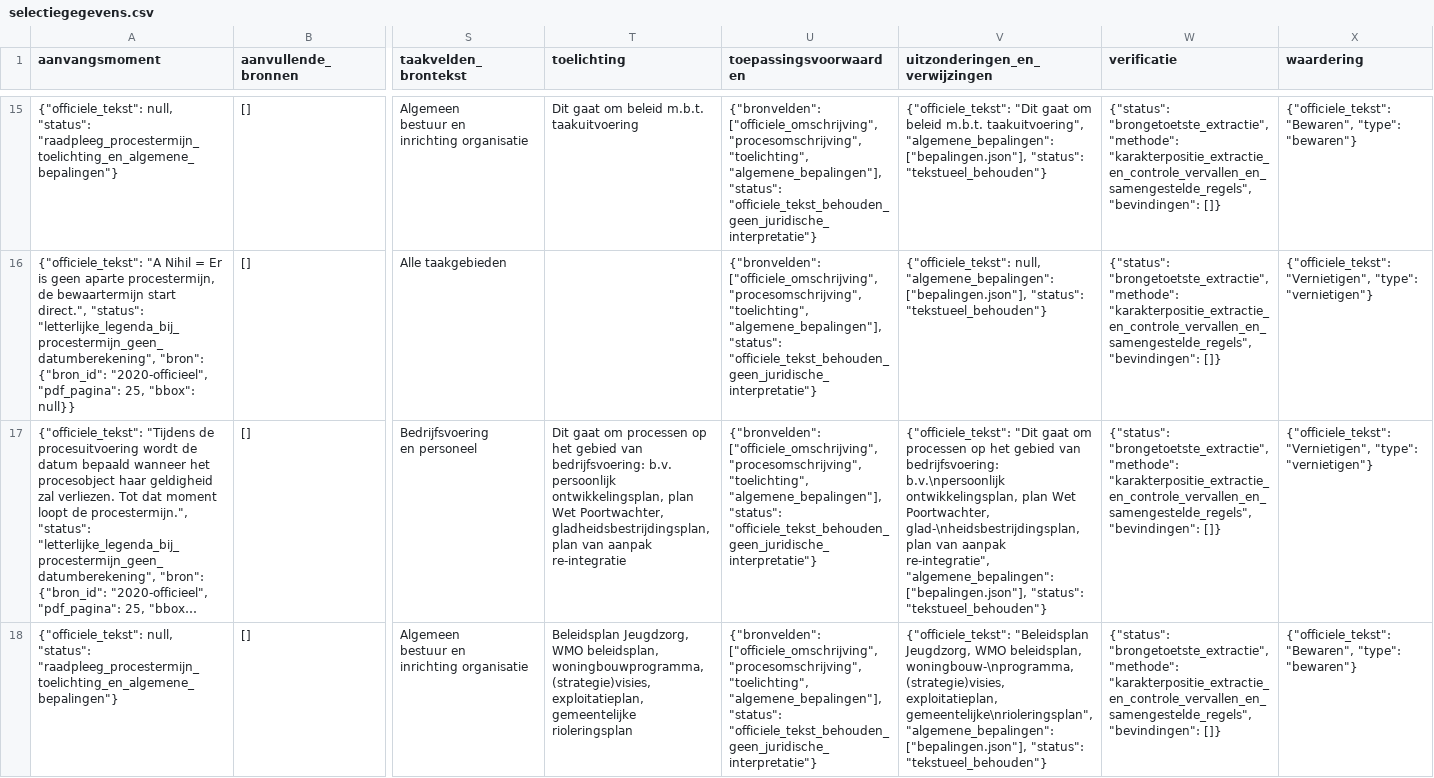
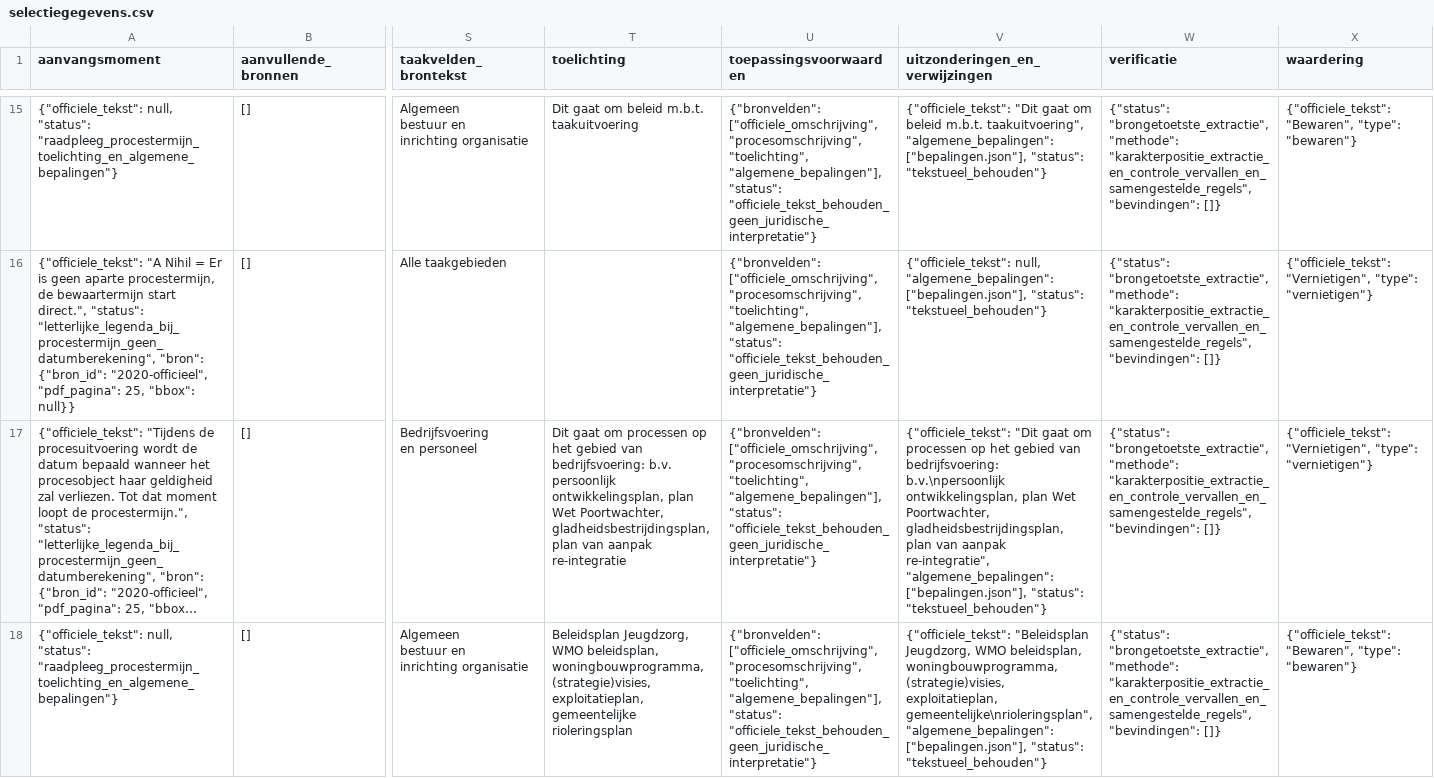
Before and after one commit to EGRten/semantische-selectie-tool, a CSV file: datasets/2020/selectiegegevens.csv, drawn as a sheet; only a part is shown, gaps mark what is left out; long unchanged cells end in …; the diff covers the shown part only; the diff names each change by its address in the sheet, - before the commit and + after, or states it on an @@ line.

Commit message:
Herstel zestien bronbewezen afbrekingen in 2020-toelichtingen

```diff
--- a/datasets/2020/selectiegegevens.csv
+++ b/datasets/2020/selectiegegevens.csv
-V17 (uitzonderingen_en_verwijzingen): …Wet Poortwachter, glad-\nheidsbestrijdingsplan, plan van…
+V17 (uitzonderingen_en_verwijzingen): …Wet Poortwachter, gladheidsbestrijdingsplan, plan van…
-V18 (uitzonderingen_en_verwijzingen): …WMO beleidsplan, woningbouw-\nprogramma, (strategie)visies, exploitatieplan,…
+V18 (uitzonderingen_en_verwijzingen): …WMO beleidsplan, woningbouwprogramma, (strategie)visies, exploitatieplan,…
```
Also changed, not shown: 14 edited cells elsewhere in this file, 4 other files.
